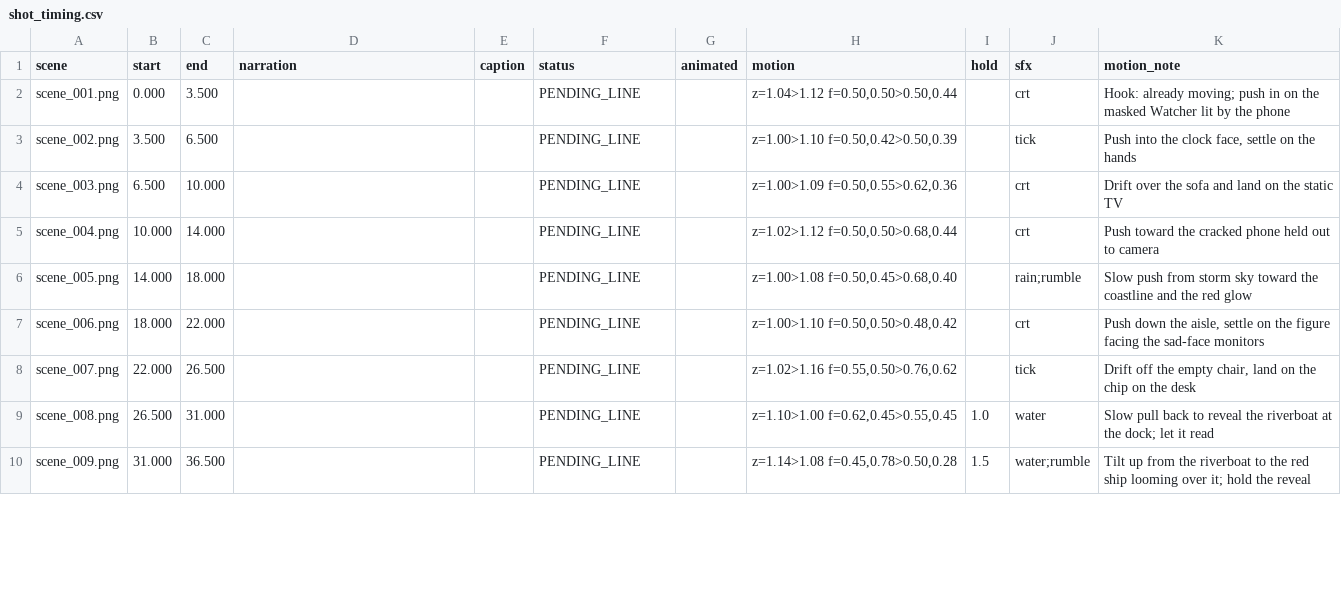
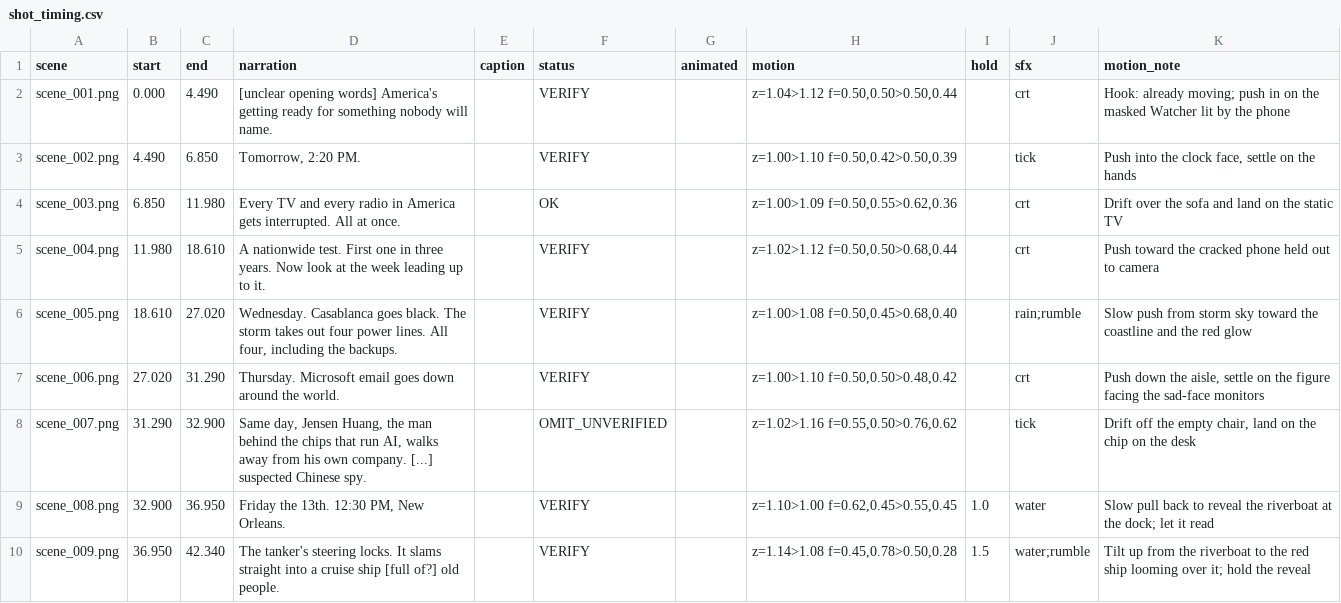
Before and after one commit to neuronmetric-star/explainer-engine, a CSV file: videos/week-before-the-alert/shot_timing.csv, drawn as a sheet; only a part is shown; the diff covers the shown part only.

```diff
--- a/videos/week-before-the-alert/shot_timing.csv
+++ b/videos/week-before-the-alert/shot_timing.csv
@@ -1,10 +1,10 @@
 scene,start,end,narration,caption,status,animated,motion,hold,sfx,motion_note
-scene_001.png,0.000,3.500,,,PENDING_LINE,,"z=1.04>1.12 f=0.50,0.50>0.50,0.44",,crt,Hook: already moving; push in on the masked Watcher lit by the phone
-scene_002.png,3.500,6.500,,,PENDING_LINE,,"z=1.00>1.10 f=0.50,0.42>0.50,0.39",,tick,"Push into the clock face, settle on the hands"
-scene_003.png,6.500,10.000,,,PENDING_LINE,,"z=1.00>1.09 f=0.50,0.55>0.62,0.36",,crt,Drift over the sofa and land on the static TV
-scene_004.png,10.000,14.000,,,PENDING_LINE,,"z=1.02>1.12 f=0.50,0.50>0.68,0.44",,crt,Push toward the cracked phone held out to camera
-scene_005.png,14.000,18.000,,,PENDING_LINE,,"z=1.00>1.08 f=0.50,0.45>0.68,0.40",,rain;rumble,Slow push from storm sky toward the coastline and the red glow
-scene_006.png,18.000,22.000,,,PENDING_LINE,,"z=1.00>1.10 f=0.50,0.50>0.48,0.42",,crt,"Push down the aisle, settle on the figure facing the sad-face monitors"
-scene_007.png,22.000,26.500,,,PENDING_LINE,,"z=1.02>1.16 f=0.55,0.50>0.76,0.62",,tick,"Drift off the empty chair, land on the chip on the desk"
-scene_008.png,26.500,31.000,,,PENDING_LINE,,"z=1.10>1.00 f=0.62,0.45>0.55,0.45",1.0,water,Slow pull back to reveal the riverboat at the dock; let it read
-scene_009.png,31.000,36.500,,,PENDING_LINE,,"z=1.14>1.08 f=0.45,0.78>0.50,0.28",1.5,water;rumble,Tilt up from the riverboat to the red ship looming over it; hold the reveal
+scene_001.png,0.000,4.490,[unclear opening words] America's getting ready for something nobody will name.,,VERIFY,,"z=1.04>1.12 f=0.50,0.50>0.50,0.44",,crt,Hook: already moving; push in on the masked Watcher lit by the phone
+scene_002.png,4.490,6.850,"Tomorrow, 2:20 PM.",,VERIFY,,"z=1.00>1.10 f=0.50,0.42>0.50,0.39",,tick,"Push into the clock face, settle on the hands"
+scene_003.png,6.850,11.980,Every TV and every radio in America gets interrupted. All at once.,,OK,,"z=1.00>1.09 f=0.50,0.55>0.62,0.36",,crt,Drift over the sofa and land on the static TV
+scene_004.png,11.980,18.610,A nationwide test. First one in three years. Now look at the week leading up to it.,,VERIFY,,"z=1.02>1.12 f=0.50,0.50>0.68,0.44",,crt,Push toward the cracked phone held out to camera
+scene_005.png,18.610,27.020,"Wednesday. Casablanca goes black. The storm takes out four power lines. All four, including the backups.",,VERIFY,,"z=1.00>1.08 f=0.50,0.45>0.68,0.40",,rain;rumble,Slow push from storm sky toward the coastline and the red glow
+scene_006.png,27.020,31.290,Thursday. Microsoft email goes down around the world.,,VERIFY,,"z=1.00>1.10 f=0.50,0.50>0.48,0.42",,crt,"Push down the aisle, settle on the figure facing the sad-face monitors"
+scene_007.png,31.290,32.900,"Same day, Jensen Huang, the man behind the chips that run AI, walks away from his own company. [...] suspected Chinese spy.",,OMIT_UNVERIFIED,,"z=1.02>1.16 f=0.55,0.50>0.76,0.62",,tick,"Drift off the empty chair, land on the chip on the desk"
+scene_008.png,32.900,36.950,"Friday the 13th. 12:30 PM, New Orleans.",,VERIFY,,"z=1.10>1.00 f=0.62,0.45>0.55,0.45",1.0,water,Slow pull back to reveal the riverboat at the dock; let it read
+scene_009.png,36.950,42.340,The tanker's steering locks. It slams straight into a cruise ship [full of?] old people.,,VERIFY,,"z=1.14>1.08 f=0.45,0.78>0.50,0.28",1.5,water;rumble,Tilt up from the riverboat to the red ship looming over it; hold the reveal
```
Also changed, not shown: 120 edited cells elsewhere in this file, 7 other files.
